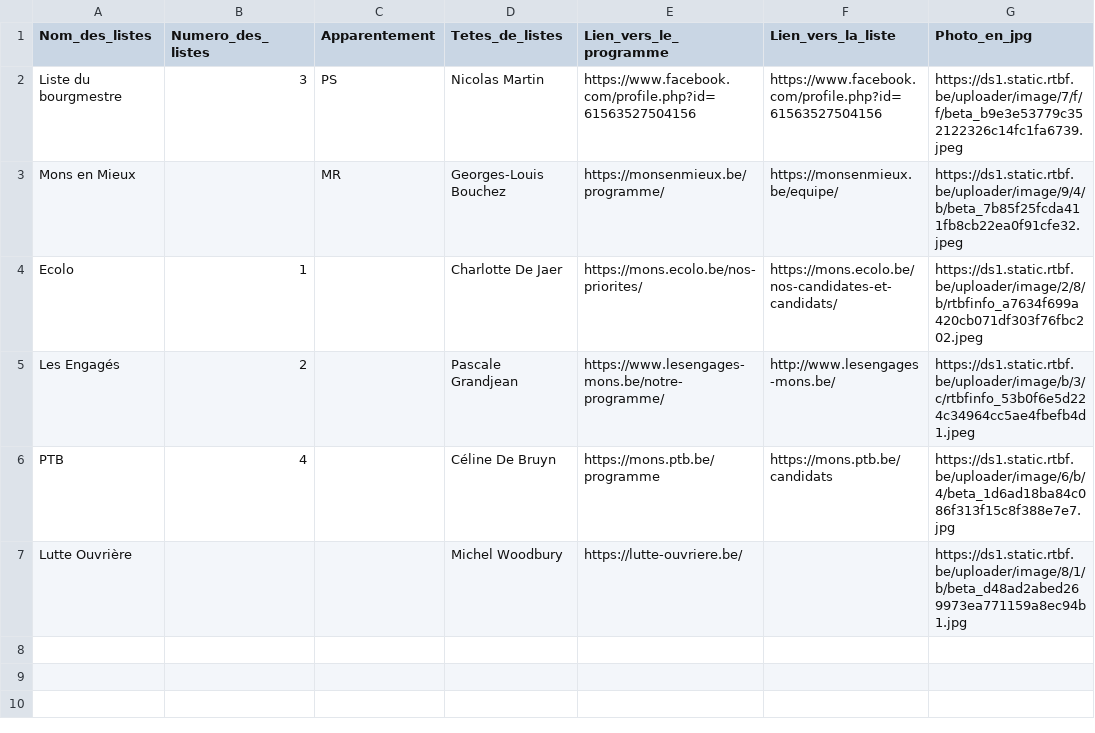
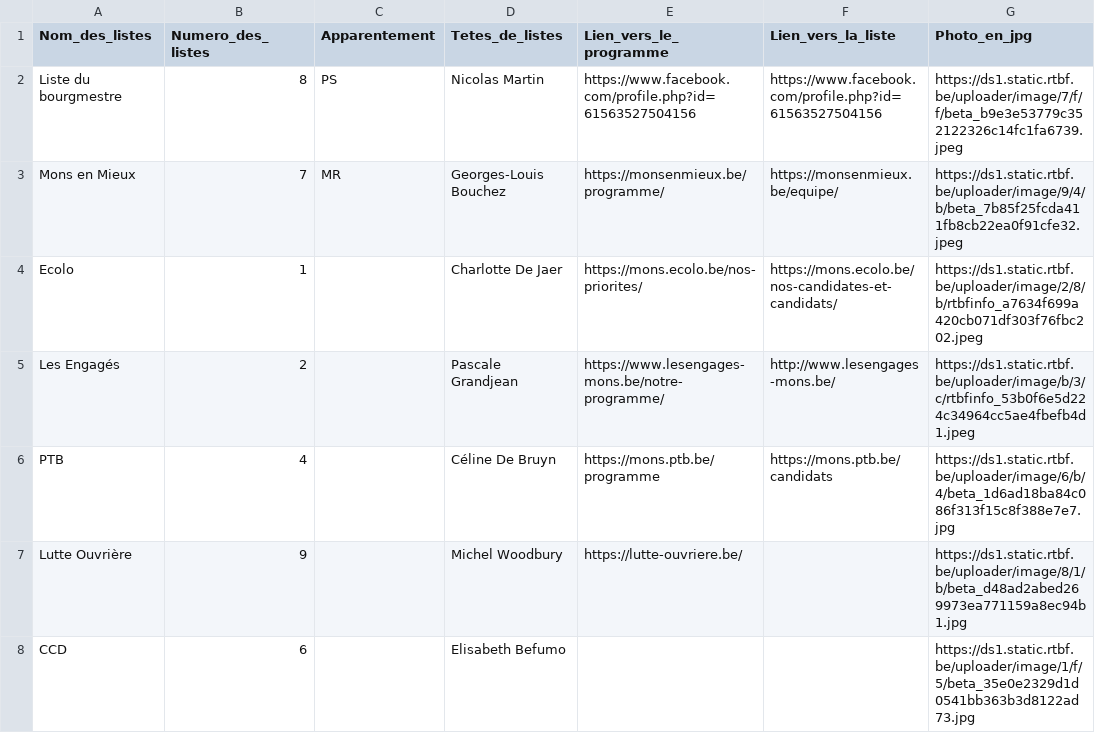
Before and after one commit to amcaw/electionslists, a CSV file: 7000.csv, drawn as a sheet.

Commit message:
Upload CSV file

```diff
--- a/7000.csv
+++ b/7000.csv
@@ -1,4 +1,4 @@
 Nom_des_listes,Numero_des_listes,Apparentement,Tetes_de_listes,Lien_vers_le_programme,Lien_vers_la_liste,Photo_en_jpg
-Liste du bourgmestre,3,PS,Nicolas Martin,https://www.facebook.com/profile.php?id=61563527504156,https://www.facebook.com/profile.php?id=61563527504156,https://ds1.static.rtbf.be/uploader/image/7/f/f/beta_b9e3e53779c352122326c14fc1fa6739.jpeg
-Mons en Mieux,,MR,Georges-Louis Bouchez,https://monsenmieux.be/programme/,https://monsenmieux.be/equipe/,https://ds1.static.rtbf.be/uploader/image/9/4/b/beta_7b85f25fcda411fb8cb22ea0f91cfe32.jpeg
+Liste du bourgmestre,8,PS,Nicolas Martin,https://www.facebook.com/profile.php?id=61563527504156,https://www.facebook.com/profile.php?id=61563527504156,https://ds1.static.rtbf.be/uploader/image/7/f/f/beta_b9e3e53779c352122326c14fc1fa6739.jpeg
+Mons en Mieux,7,MR,Georges-Louis Bouchez,https://monsenmieux.be/programme/,https://monsenmieux.be/equipe/,https://ds1.static.rtbf.be/uploader/image/9/4/b/beta_7b85f25fcda411fb8cb22ea0f91cfe32.jpeg
 Ecolo,1,,Charlotte De Jaer,https://mons.ecolo.be/nos-priorites/,https://mons.ecolo.be/nos-candidates-et-candidats/,https://ds1.static.rtbf.be/uploader/image/2/8/b/rtbfinfo_a7634f699a420cb071df303f76fbc202.jpeg
@@ -6,2 +6,3 @@ Les Engagés,2,,Pascale Grandjean,https://www.lesengages-mons.be/notre-programme
 PTB,4,,Céline De Bruyn,https://mons.ptb.be/programme,https://mons.ptb.be/candidats,https://ds1.static.rtbf.be/uploader/image/6/b/4/beta_1d6ad18ba84c086f313f15c8f388e7e7.jpg
-Lutte Ouvrière,,,Michel Woodbury,https://lutte-ouvriere.be/,,https://ds1.static.rtbf.be/uploader/image/8/1/b/beta_d48ad2abed269973ea771159a8ec94b1.jpg
+Lutte Ouvrière,9,,Michel Woodbury,https://lutte-ouvriere.be/,,https://ds1.static.rtbf.be/uploader/image/8/1/b/beta_d48ad2abed269973ea771159a8ec94b1.jpg
+CCD,6,,Elisabeth Befumo,,,https://ds1.static.rtbf.be/uploader/image/1/f/5/beta_35e0e2329d1d0541bb363b3d8122ad73.jpg
```
